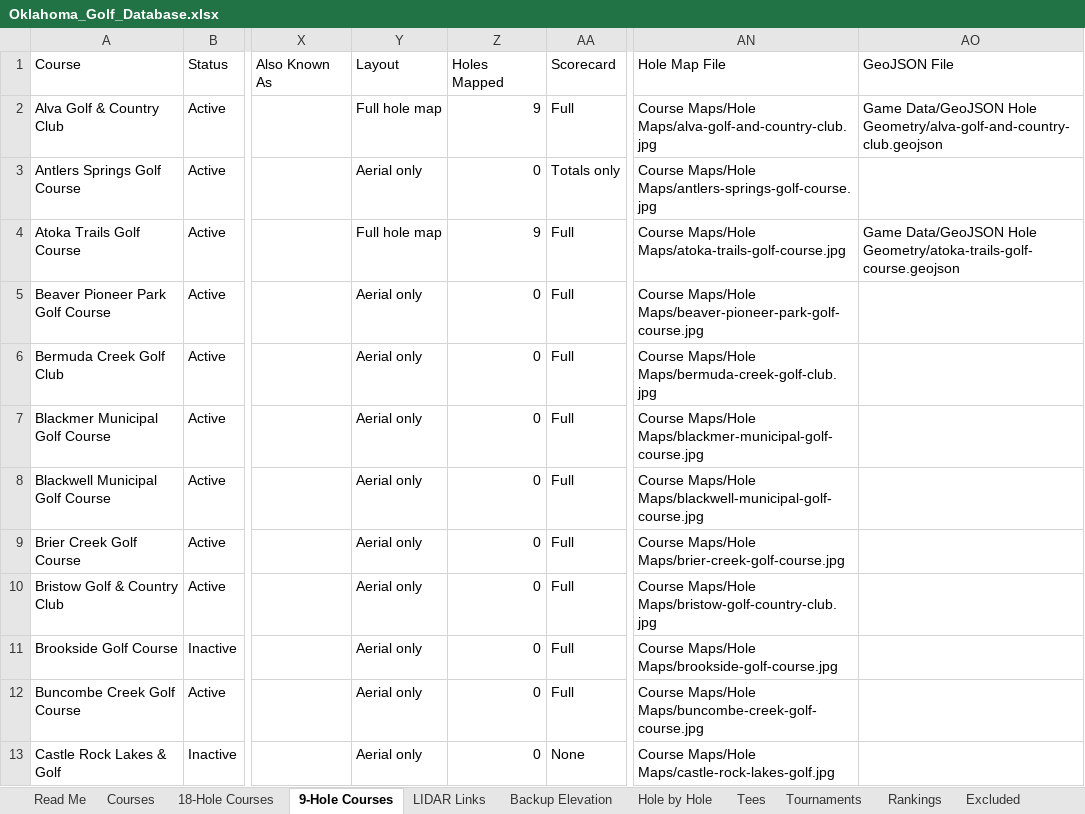
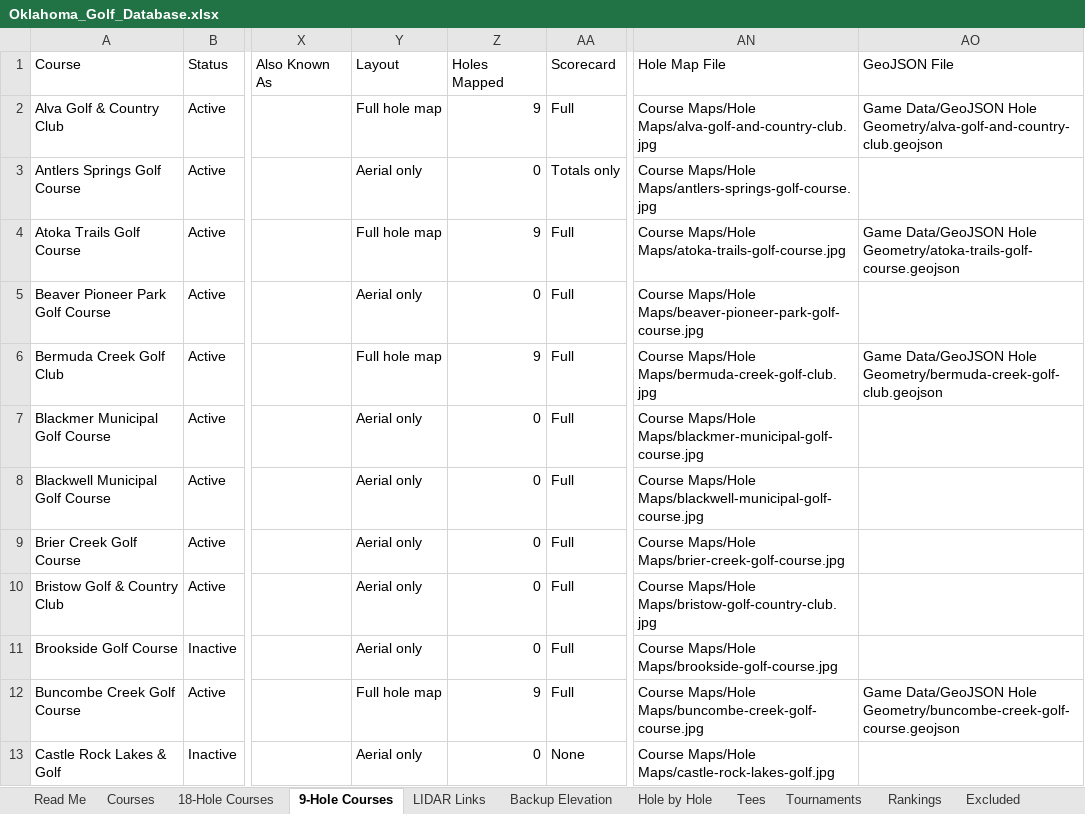
Before and after one commit to bamamba85/oklahoma-course-workshop, an Excel workbook: files/Oklahoma_Golf_Database.xlsx, sheet 9-Hole Courses, drawn as a sheet; only a part is shown, gaps mark what is left out; values as stored, in another font and other column widths than the file's, no borders; table styles not drawn; the diff names each change by its address in the sheet, - before the commit and + after, or states it on an @@ line.

```diff
--- a/files/Oklahoma_Golf_Database.xlsx (sheet 9-Hole Courses)
+++ b/files/Oklahoma_Golf_Database.xlsx (sheet 9-Hole Courses)
-Y6 (Layout): Aerial only
+Y6 (Layout): Full hole map
-Z6 (Holes Mapped): 0
+Z6 (Holes Mapped): 9
-AO6 (GeoJSON File): (empty)
+AO6 (GeoJSON File): Game Data/GeoJSON Hole Geometry/bermuda-creek-golf-club.geojson
-Y12 (Layout): Aerial only
+Y12 (Layout): Full hole map
-Z12 (Holes Mapped): 0
+Z12 (Holes Mapped): 9
-AO12 (GeoJSON File): (empty)
+AO12 (GeoJSON File): Game Data/GeoJSON Hole Geometry/buncombe-creek-golf-course.geojson
```
Also changed, not shown: sheet Courses, sheet 18-Hole Courses, 24 other files.
